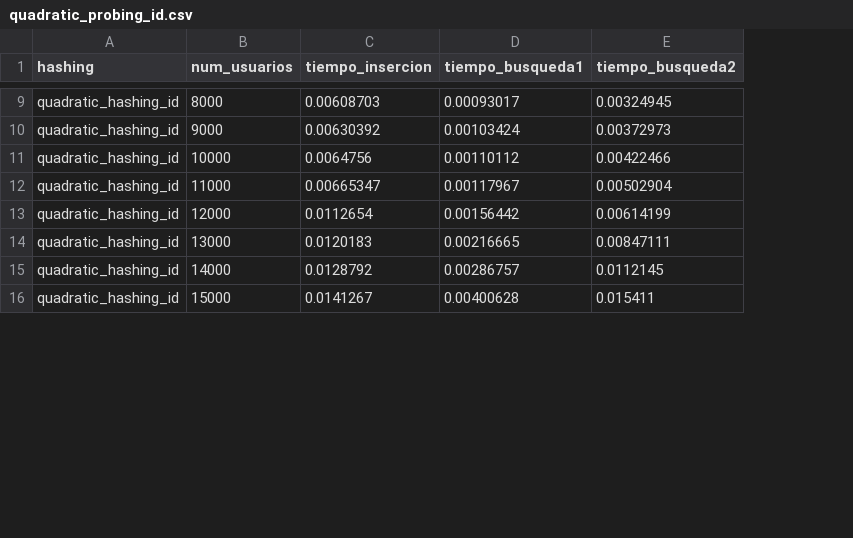
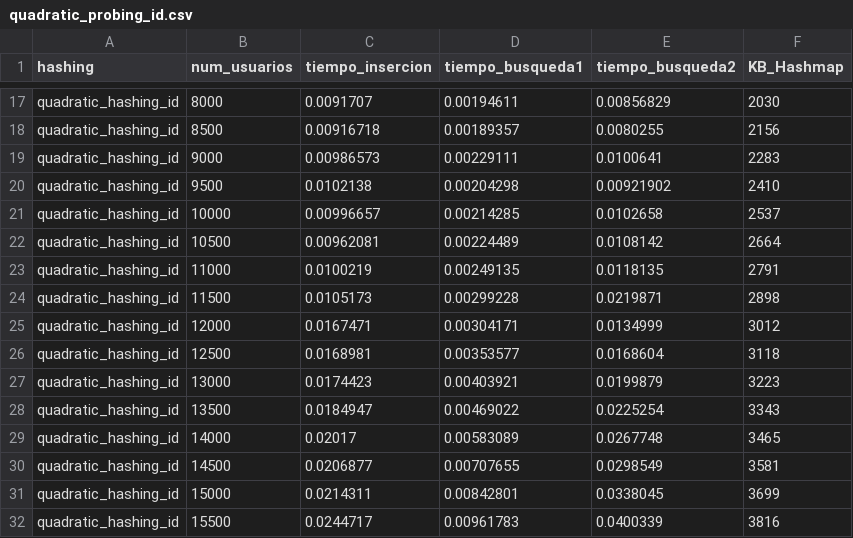
Before and after one commit to RicardoCharris14/Tarea-2-EDD, a CSV file: test_results/quadratic_probing_id.csv, drawn as a sheet; only a part is shown, gaps mark what is left out; addresses are those after the commit; the diff covers the shown part only; the diff names each change by its address in the sheet, - before the commit and + after, or states it on an @@ line.

```diff
--- a/test_results/quadratic_probing_id.csv
+++ b/test_results/quadratic_probing_id.csv
+column F (KB_Hashmap), row 17: 2030; row 19: 2283; row 21: 2537; row 23: 2791; row 25: 3012; row 27: 3223; row 29: 3465; row 31: 3699
-C17 (tiempo_insercion): 0.00608703
+C17 (tiempo_insercion): 0.0091707
-D17 (tiempo_busqueda1): 0.00093017
+D17 (tiempo_busqueda1): 0.00194611
-E17 (tiempo_busqueda2): 0.00324945
+E17 (tiempo_busqueda2): 0.00856829
+row 18: quadratic_hashing_id | 8500 | 0.00916718 | 0.00189357 | 0.0080255 | 2156
-C19 (tiempo_insercion): 0.00630392
+C19 (tiempo_insercion): 0.00986573
-D19 (tiempo_busqueda1): 0.00103424
+D19 (tiempo_busqueda1): 0.00229111
-E19 (tiempo_busqueda2): 0.00372973
+E19 (tiempo_busqueda2): 0.0100641
+row 20: quadratic_hashing_id | 9500 | 0.0102138 | 0.00204298 | 0.00921902 | 2410
-C21 (tiempo_insercion): 0.0064756
+C21 (tiempo_insercion): 0.00996657
-D21 (tiempo_busqueda1): 0.00110112
+D21 (tiempo_busqueda1): 0.00214285
-E21 (tiempo_busqueda2): 0.00422466
+E21 (tiempo_busqueda2): 0.0102658
+row 22: quadratic_hashing_id | 10500 | 0.00962081 | 0.00224489 | 0.0108142 | 2664
-C23 (tiempo_insercion): 0.00665347
+C23 (tiempo_insercion): 0.0100219
-D23 (tiempo_busqueda1): 0.00117967
+D23 (tiempo_busqueda1): 0.00249135
-E23 (tiempo_busqueda2): 0.00502904
+E23 (tiempo_busqueda2): 0.0118135
+row 24: quadratic_hashing_id | 11500 | 0.0105173 | 0.00299228 | 0.0219871 | 2898
-C25 (tiempo_insercion): 0.0112654
+C25 (tiempo_insercion): 0.0167471
-D25 (tiempo_busqueda1): 0.00156442
+D25 (tiempo_busqueda1): 0.00304171
-E25 (tiempo_busqueda2): 0.00614199
+E25 (tiempo_busqueda2): 0.0134999
+row 26: quadratic_hashing_id | 12500 | 0.0168981 | 0.00353577 | 0.0168604 | 3118
-C27 (tiempo_insercion): 0.0120183
+C27 (tiempo_insercion): 0.0174423
-D27 (tiempo_busqueda1): 0.00216665
+D27 (tiempo_busqueda1): 0.00403921
-E27 (tiempo_busqueda2): 0.00847111
+E27 (tiempo_busqueda2): 0.0199879
+row 28: quadratic_hashing_id | 13500 | 0.0184947 | 0.00469022 | 0.0225254 | 3343
-C29 (tiempo_insercion): 0.0128792
+C29 (tiempo_insercion): 0.02017
-D29 (tiempo_busqueda1): 0.00286757
+D29 (tiempo_busqueda1): 0.00583089
-E29 (tiempo_busqueda2): 0.0112145
+E29 (tiempo_busqueda2): 0.0267748
+row 30: quadratic_hashing_id | 14500 | 0.0206877 | 0.00707655 | 0.0298549 | 3581
-C31 (tiempo_insercion): 0.0141267
+C31 (tiempo_insercion): 0.0214311
-D31 (tiempo_busqueda1): 0.00400628
+D31 (tiempo_busqueda1): 0.00842801
-E31 (tiempo_busqueda2): 0.015411
+E31 (tiempo_busqueda2): 0.0338045
+row 32: quadratic_hashing_id | 15500 | 0.0244717 | 0.00961783 | 0.0400339 | 3816
```
Also changed, not shown: 12 added rows and 36 edited cells elsewhere in this file, test_results/double_probing_name.csv, test_results/linear_probing_id.csv, 13 other files.
